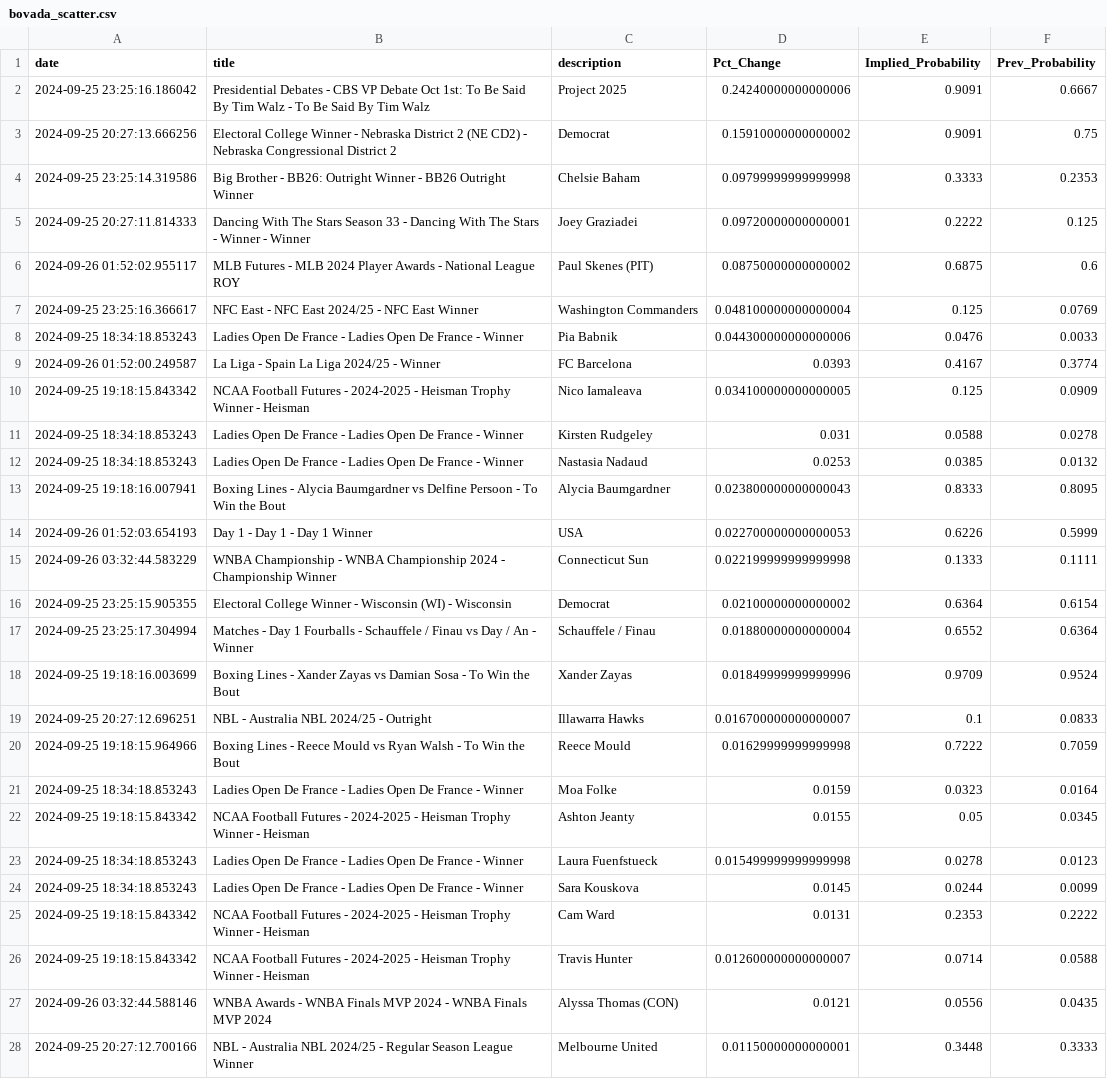
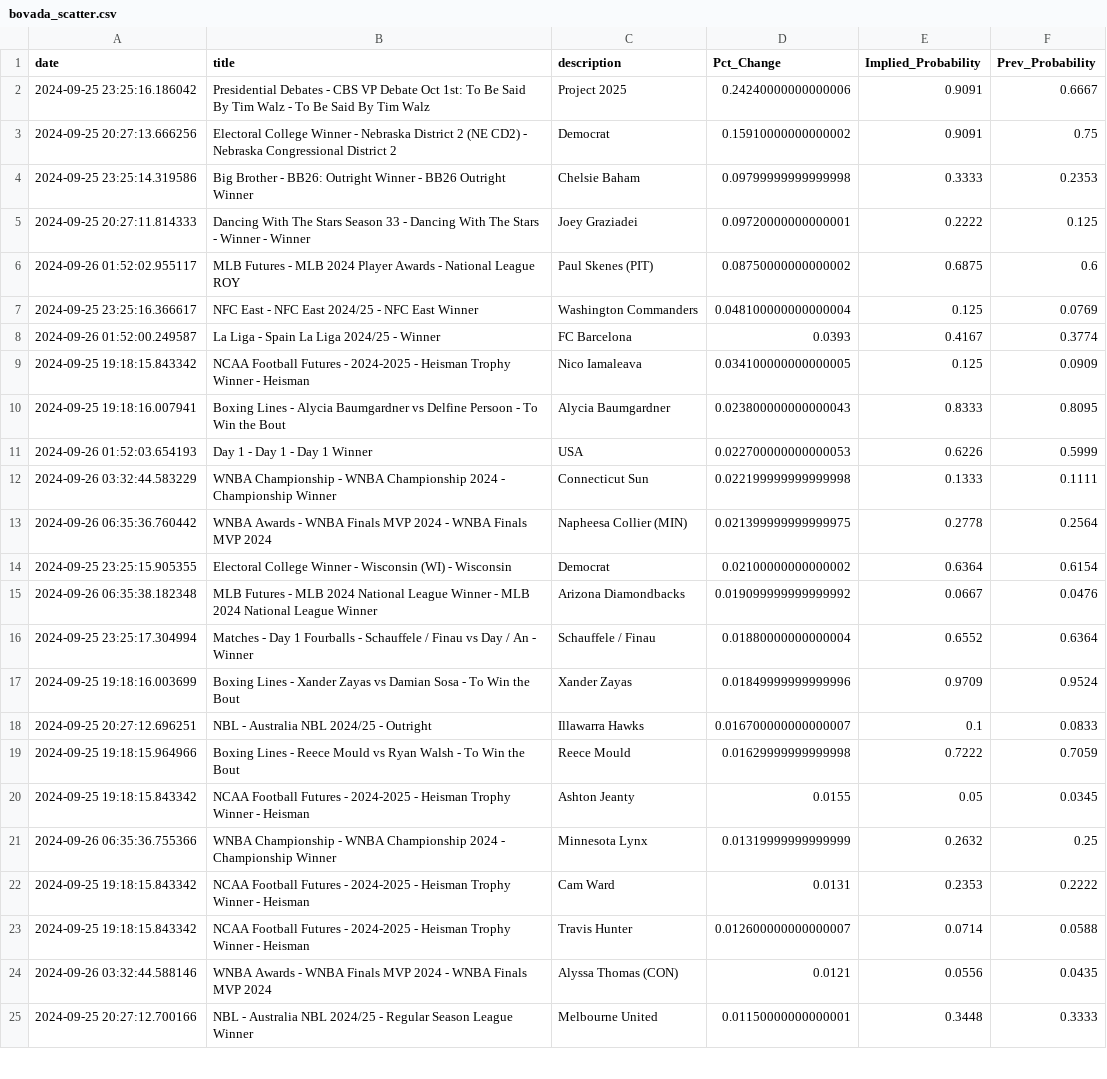
Before and after one commit to aaroncolesmith/data_load, a CSV file: data/bovada_scatter.csv, drawn as a sheet; only a part is shown; the diff covers the shown part only.

Commit message:
Update data

```diff
--- a/data/bovada_scatter.csv
+++ b/data/bovada_scatter.csv
@@ -7,7 +7,4 @@ date,title,description,Pct_Change,Implied_Probability,Prev_Probability
 2024-09-25 23:25:16.366617,NFC East - NFC East 2024/25 - NFC East Winner,Washington Commanders,0.048100000000000004,0.125,0.0769
-2024-09-25 18:34:18.853243,Ladies Open De France - Ladies Open De France - Winner,Pia Babnik,0.044300000000000006,0.0476,0.0033
 2024-09-26 01:52:00.249587,La Liga - Spain La Liga 2024/25 - Winner,FC Barcelona,0.0393,0.4167,0.3774
 2024-09-25 19:18:15.843342,NCAA Football Futures - 2024-2025 - Heisman Trophy Winner - Heisman ,Nico Iamaleava,0.034100000000000005,0.125,0.0909
-2024-09-25 18:34:18.853243,Ladies Open De France - Ladies Open De France - Winner,Kirsten Rudgeley,0.031,0.0588,0.0278
-2024-09-25 18:34:18.853243,Ladies Open De France - Ladies Open De France - Winner,Nastasia Nadaud,0.0253,0.0385,0.0132
 2024-09-25 19:18:16.007941,Boxing Lines - Alycia Baumgardner vs Delfine Persoon - To Win the Bout,Alycia Baumgardner,0.023800000000000043,0.8333,0.8095
@@ -15,3 +12,5 @@ date,title,description,Pct_Change,Implied_Probability,Prev_Probability
 2024-09-26 03:32:44.583229,WNBA Championship - WNBA Championship 2024 - Championship Winner,Connecticut Sun,0.022199999999999998,0.1333,0.1111
+2024-09-26 06:35:36.760442,WNBA Awards - WNBA Finals MVP 2024 - WNBA Finals MVP 2024,Napheesa Collier (MIN),0.021399999999999975,0.2778,0.2564
 2024-09-25 23:25:15.905355,Electoral College Winner - Wisconsin (WI) - Wisconsin,Democrat,0.02100000000000002,0.6364,0.6154
+2024-09-26 06:35:38.182348,MLB Futures - MLB 2024 National League Winner - MLB 2024 National League Winner,Arizona Diamondbacks,0.019099999999999992,0.0667,0.0476
 2024-09-25 23:25:17.304994,Matches - Day 1 Fourballs - Schauffele / Finau vs Day / An - Winner,Schauffele / Finau,0.01880000000000004,0.6552,0.6364
@@ -20,6 +19,4 @@ date,title,description,Pct_Change,Implied_Probability,Prev_Probability
 2024-09-25 19:18:15.964966,Boxing Lines - Reece Mould vs Ryan Walsh - To Win the Bout,Reece Mould,0.01629999999999998,0.7222,0.7059
-2024-09-25 18:34:18.853243,Ladies Open De France - Ladies Open De France - Winner,Moa Folke,0.0159,0.0323,0.0164
 2024-09-25 19:18:15.843342,NCAA Football Futures - 2024-2025 - Heisman Trophy Winner - Heisman ,Ashton Jeanty,0.0155,0.05,0.0345
-2024-09-25 18:34:18.853243,Ladies Open De France - Ladies Open De France - Winner,Laura Fuenfstueck,0.015499999999999998,0.0278,0.0123
-2024-09-25 18:34:18.853243,Ladies Open De France - Ladies Open De France - Winner,Sara Kouskova,0.0145,0.0244,0.0099
+2024-09-26 06:35:36.755366,WNBA Championship - WNBA Championship 2024 - Championship Winner,Minnesota Lynx,0.01319999999999999,0.2632,0.25
 2024-09-25 19:18:15.843342,NCAA Football Futures - 2024-2025 - Heisman Trophy Winner - Heisman ,Cam Ward,0.0131,0.2353,0.2222
```
Also changed, not shown: 2 added rows, 9 removed rows and 1 moved row elsewhere in this file, 1 other file.
